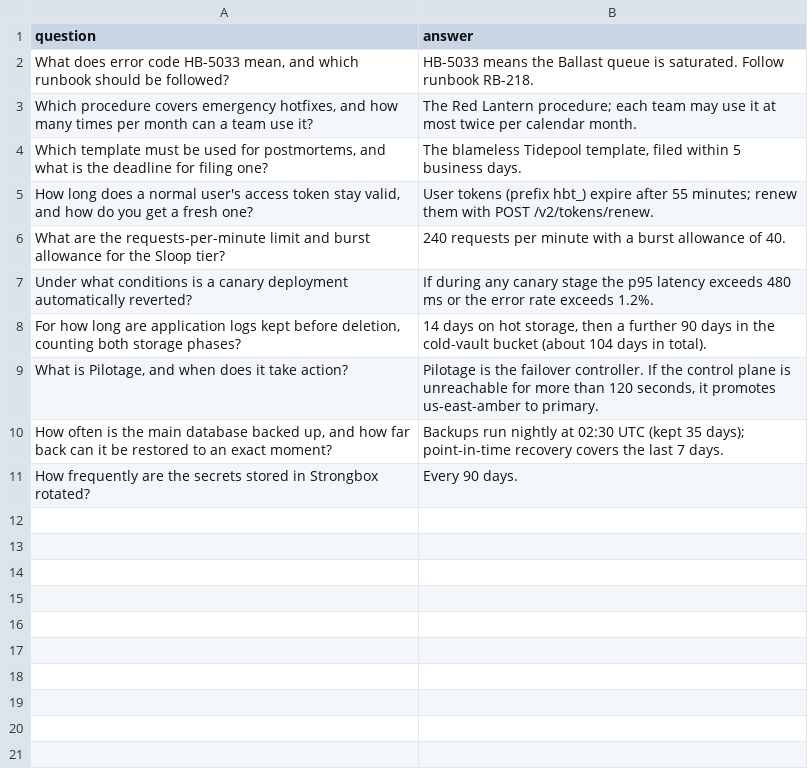
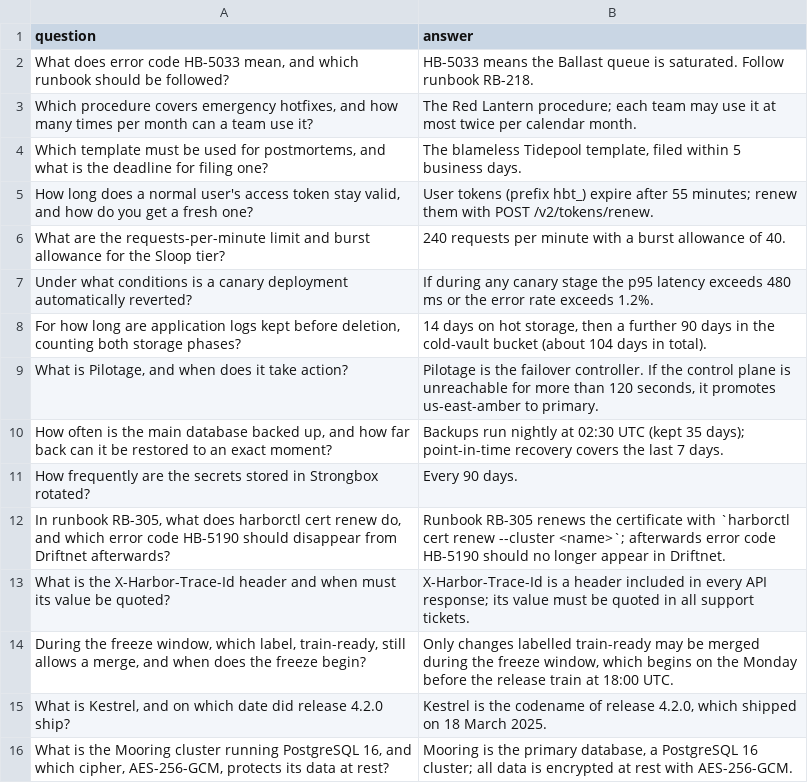
Before and after one commit to AudwitNafi/rag-eval, a CSV file: eval_rag/benchmark_qa.csv, drawn as a sheet.

Commit message:
eval+hybrid+reranking

```diff
--- a/eval_rag/benchmark_qa.csv
+++ b/eval_rag/benchmark_qa.csv
@@ -11 +11,6 @@ Under what conditions is a canary deployment automatically reverted?,If during a
 How frequently are the secrets stored in Strongbox rotated?,Every 90 days.
+"In runbook RB-305, what does harborctl cert renew do, and which error code HB-5190 should disappear from Driftnet afterwards?",Runbook RB-305 renews the certificate with `harborctl cert renew --cluster <name>`; afterwards error code HB-5190 should no longer appear in Driftnet.
+What is the X-Harbor-Trace-Id header and when must its value be quoted?,X-Harbor-Trace-Id is a header included in every API response; its value must be quoted in all support tickets.
+"During the freeze window, which label, train-ready, still allows a merge, and when does the freeze begin?","Only changes labelled train-ready may be merged during the freeze window, which begins on the Monday before the release train at 18:00 UTC."
+"What is Kestrel, and on which date did release 4.2.0 ship?","Kestrel is the codename of release 4.2.0, which shipped on 18 March 2025."
+"What is the Mooring cluster running PostgreSQL 16, and which cipher, AES-256-GCM, protects its data at rest?","Mooring is the primary database, a PostgreSQL 16 cluster; all data is encrypted at rest with AES-256-GCM."
```
Also changed, not shown: 15 other files.
